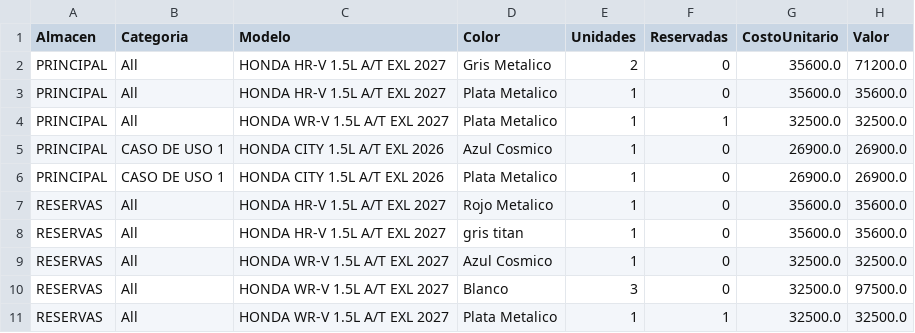
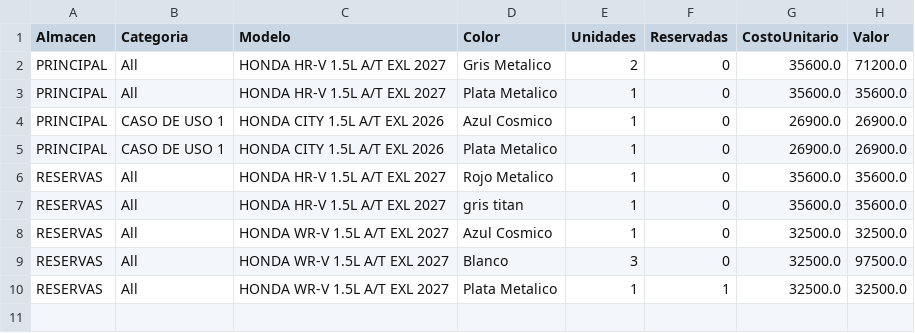
Before and after one commit to latinbienti-sys/inventariohonda, a CSV file: Inventario_Carros_Honda_Resumen.csv, drawn as a sheet; the diff names each change by its address in the sheet, - before the commit and + after, or states it on an @@ line.

```diff
--- a/Inventario_Carros_Honda_Resumen.csv
+++ b/Inventario_Carros_Honda_Resumen.csv
-row 4: PRINCIPAL | All | HONDA WR-V 1.5L A/T EXL 2027 | Plata Metalico | 1 | 1 | 32500.0 | 32500.0
```
Also changed, not shown: Inventario_Carros_Honda_Detalle.csv, 2 other files.
